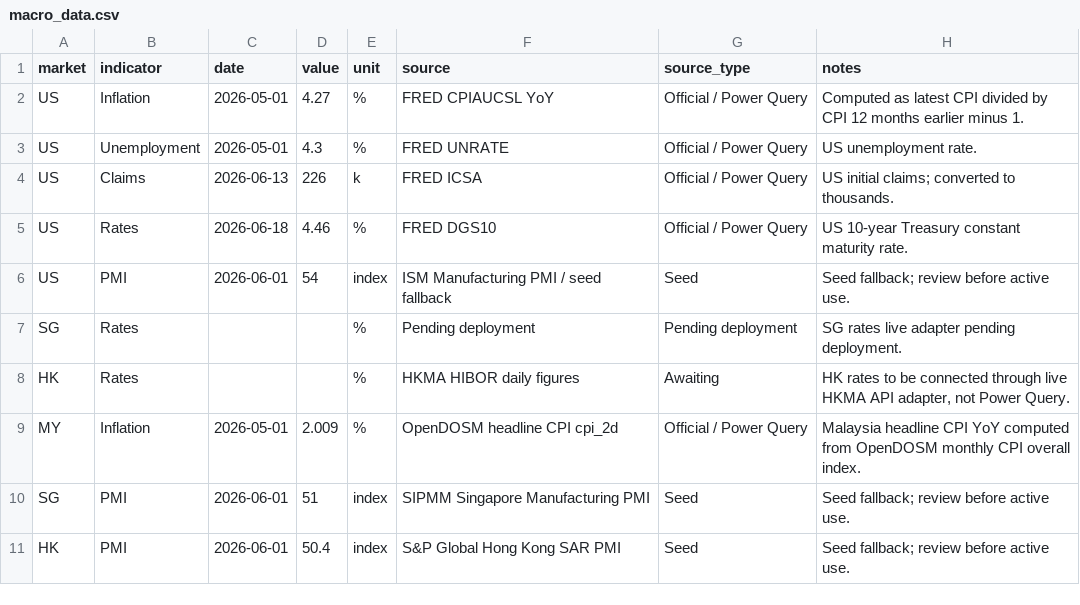
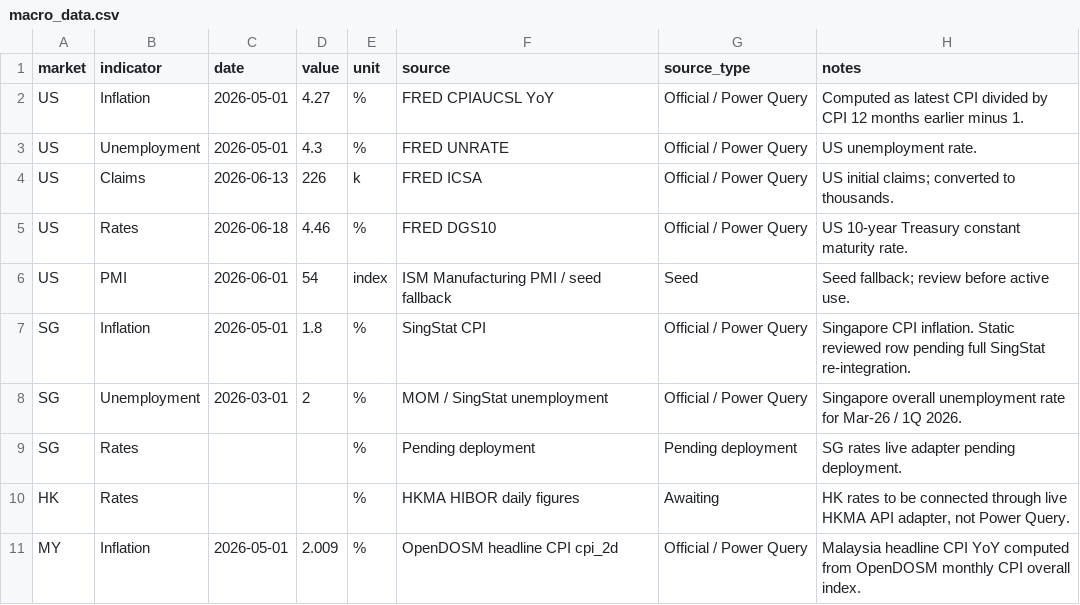
Before and after one commit to phankf-star/sg-tactical-wealth-allocator, a CSV file: macro_pack_latest/macro_data.csv, drawn as a sheet; only a part is shown; the shorter side is filled out with more unchanged rows; the diff names each change by its address in the sheet, - before the commit and + after, or states it on an @@ line.

Commit message:
Update macro_data.csv

```diff
--- a/macro_pack_latest/macro_data.csv
+++ b/macro_pack_latest/macro_data.csv
+row 7: SG | Inflation | 2026-05-01 | 1.8 | % | SingStat CPI | Official / Power Query | Singapore CPI inflation. Static reviewed row pending full SingStat re-integration.
+row 8: SG | Unemployment | 2026-03-01 | 2 | % | MOM / SingStat unemployment | Official / Power Query | Singapore overall unemployment rate for Mar-26 / 1Q 2026.
```
